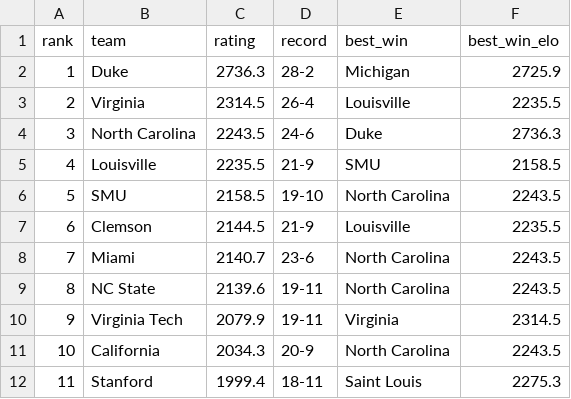
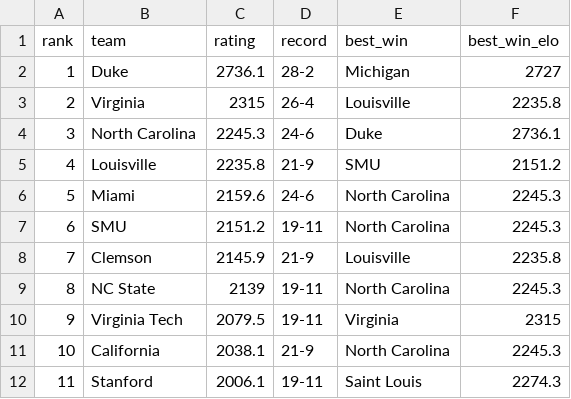
Before and after one commit to lukecassada05-eng/lukecassada.github.io, a CSV file: CBB/data/Atlantic_Coast_Conference_Elo_2026.csv, drawn as a sheet; only a part is shown; the diff covers the shown part only.

```diff
--- a/CBB/data/Atlantic_Coast_Conference_Elo_2026.csv
+++ b/CBB/data/Atlantic_Coast_Conference_Elo_2026.csv
@@ -1,12 +1,12 @@
 rank,team,rating,record,best_win,best_win_elo
-1,Duke,2736.3,28-2,Michigan,2725.9
-2,Virginia,2314.5,26-4,Louisville,2235.5
-3,North Carolina,2243.5,24-6,Duke,2736.3
-4,Louisville,2235.5,21-9,SMU,2158.5
-5,SMU,2158.5,19-10,North Carolina,2243.5
-6,Clemson,2144.5,21-9,Louisville,2235.5
-7,Miami,2140.7,23-6,North Carolina,2243.5
-8,NC State,2139.6,19-11,North Carolina,2243.5
-9,Virginia Tech,2079.9,19-11,Virginia,2314.5
-10,California,2034.3,20-9,North Carolina,2243.5
-11,Stanford,1999.4,18-11,Saint Louis,2275.3
+1,Duke,2736.1,28-2,Michigan,2727
+2,Virginia,2315,26-4,Louisville,2235.8
+3,North Carolina,2245.3,24-6,Duke,2736.1
+4,Louisville,2235.8,21-9,SMU,2151.2
+5,Miami,2159.6,24-6,North Carolina,2245.3
+6,SMU,2151.2,19-11,North Carolina,2245.3
+7,Clemson,2145.9,21-9,Louisville,2235.8
+8,NC State,2139,19-11,North Carolina,2245.3
+9,Virginia Tech,2079.5,19-11,Virginia,2315
+10,California,2038.1,21-9,North Carolina,2245.3
+11,Stanford,2006.1,19-11,Saint Louis,2274.3
```
Also changed, not shown: 18 edited cells elsewhere in this file, CBB/data/CBB_Elo_2026.csv, CBB/data/CBB_Elo_Future_Game_Predictions.csv, 34 other files.
